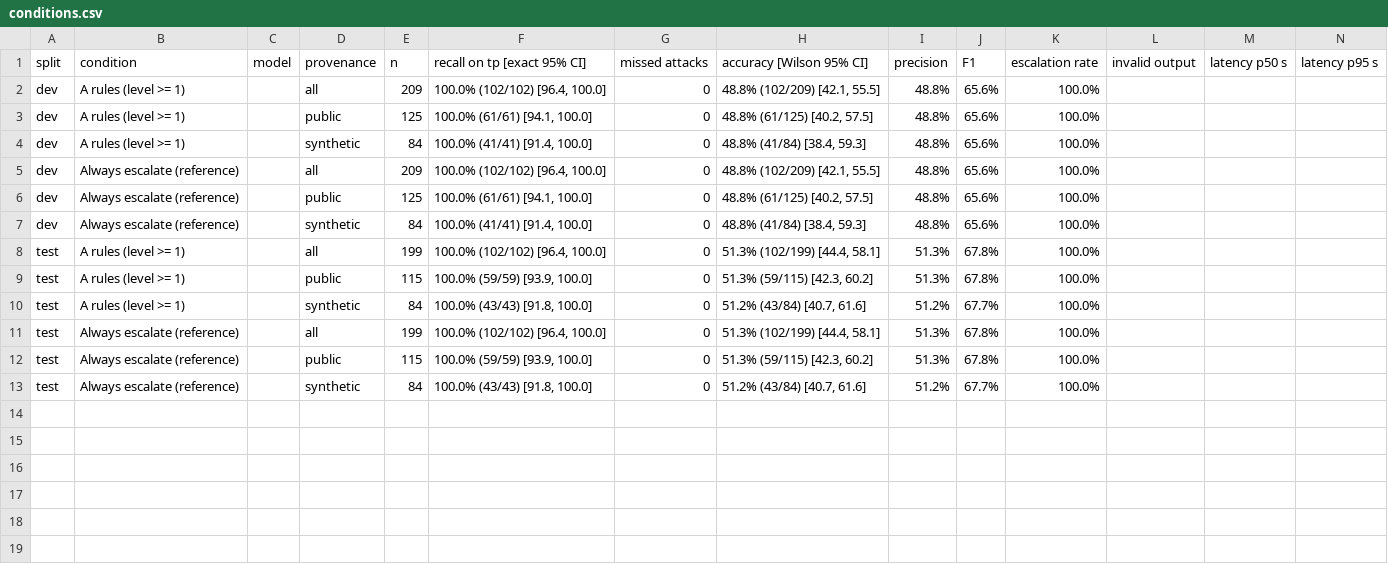
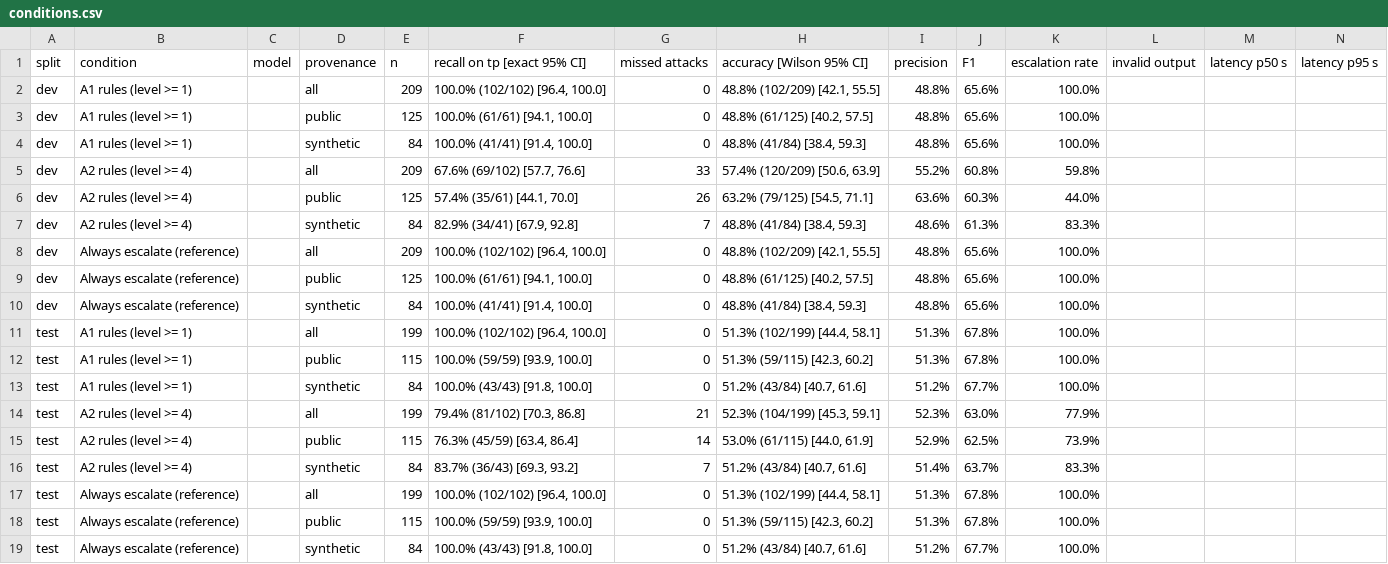
Before and after one commit to Warisha-Shaukat/soc-triage, a CSV file: results/tables/conditions.csv, drawn as a sheet.

```diff
--- a/results/tables/conditions.csv
+++ b/results/tables/conditions.csv
@@ -1,5 +1,8 @@
 split,condition,model,provenance,n,recall on tp [exact 95% CI],missed attacks,accuracy [Wilson 95% CI],precision,F1,escalation rate,invalid output,latency p50 s,latency p95 s
-dev,A rules (level >= 1),,all,209,"100.0% (102/102) [96.4, 100.0]",0,"48.8% (102/209) [42.1, 55.5]",48.8%,65.6%,100.0%,,,
-dev,A rules (level >= 1),,public,125,"100.0% (61/61) [94.1, 100.0]",0,"48.8% (61/125) [40.2, 57.5]",48.8%,65.6%,100.0%,,,
-dev,A rules (level >= 1),,synthetic,84,"100.0% (41/41) [91.4, 100.0]",0,"48.8% (41/84) [38.4, 59.3]",48.8%,65.6%,100.0%,,,
+dev,A1 rules (level >= 1),,all,209,"100.0% (102/102) [96.4, 100.0]",0,"48.8% (102/209) [42.1, 55.5]",48.8%,65.6%,100.0%,,,
+dev,A1 rules (level >= 1),,public,125,"100.0% (61/61) [94.1, 100.0]",0,"48.8% (61/125) [40.2, 57.5]",48.8%,65.6%,100.0%,,,
+dev,A1 rules (level >= 1),,synthetic,84,"100.0% (41/41) [91.4, 100.0]",0,"48.8% (41/84) [38.4, 59.3]",48.8%,65.6%,100.0%,,,
+dev,A2 rules (level >= 4),,all,209,"67.6% (69/102) [57.7, 76.6]",33,"57.4% (120/209) [50.6, 63.9]",55.2%,60.8%,59.8%,,,
+dev,A2 rules (level >= 4),,public,125,"57.4% (35/61) [44.1, 70.0]",26,"63.2% (79/125) [54.5, 71.1]",63.6%,60.3%,44.0%,,,
+dev,A2 rules (level >= 4),,synthetic,84,"82.9% (34/41) [67.9, 92.8]",7,"48.8% (41/84) [38.4, 59.3]",48.6%,61.3%,83.3%,,,
 dev,Always escalate (reference),,all,209,"100.0% (102/102) [96.4, 100.0]",0,"48.8% (102/209) [42.1, 55.5]",48.8%,65.6%,100.0%,,,
@@ -7,5 +10,8 @@ dev,Always escalate (reference),,public,125,"100.0% (61/61) [94.1, 100.0]",0,"48
 dev,Always escalate (reference),,synthetic,84,"100.0% (41/41) [91.4, 100.0]",0,"48.8% (41/84) [38.4, 59.3]",48.8%,65.6%,100.0%,,,
-test,A rules (level >= 1),,all,199,"100.0% (102/102) [96.4, 100.0]",0,"51.3% (102/199) [44.4, 58.1]",51.3%,67.8%,100.0%,,,
-test,A rules (level >= 1),,public,115,"100.0% (59/59) [93.9, 100.0]",0,"51.3% (59/115) [42.3, 60.2]",51.3%,67.8%,100.0%,,,
-test,A rules (level >= 1),,synthetic,84,"100.0% (43/43) [91.8, 100.0]",0,"51.2% (43/84) [40.7, 61.6]",51.2%,67.7%,100.0%,,,
+test,A1 rules (level >= 1),,all,199,"100.0% (102/102) [96.4, 100.0]",0,"51.3% (102/199) [44.4, 58.1]",51.3%,67.8%,100.0%,,,
+test,A1 rules (level >= 1),,public,115,"100.0% (59/59) [93.9, 100.0]",0,"51.3% (59/115) [42.3, 60.2]",51.3%,67.8%,100.0%,,,
+test,A1 rules (level >= 1),,synthetic,84,"100.0% (43/43) [91.8, 100.0]",0,"51.2% (43/84) [40.7, 61.6]",51.2%,67.7%,100.0%,,,
+test,A2 rules (level >= 4),,all,199,"79.4% (81/102) [70.3, 86.8]",21,"52.3% (104/199) [45.3, 59.1]",52.3%,63.0%,77.9%,,,
+test,A2 rules (level >= 4),,public,115,"76.3% (45/59) [63.4, 86.4]",14,"53.0% (61/115) [44.0, 61.9]",52.9%,62.5%,73.9%,,,
+test,A2 rules (level >= 4),,synthetic,84,"83.7% (36/43) [69.3, 93.2]",7,"51.2% (43/84) [40.7, 61.6]",51.4%,63.7%,83.3%,,,
 test,Always escalate (reference),,all,199,"100.0% (102/102) [96.4, 100.0]",0,"51.3% (102/199) [44.4, 58.1]",51.3%,67.8%,100.0%,,,
```
Also changed, not shown: results/tables/baseline_sweep_dev.csv, 10 other files.
